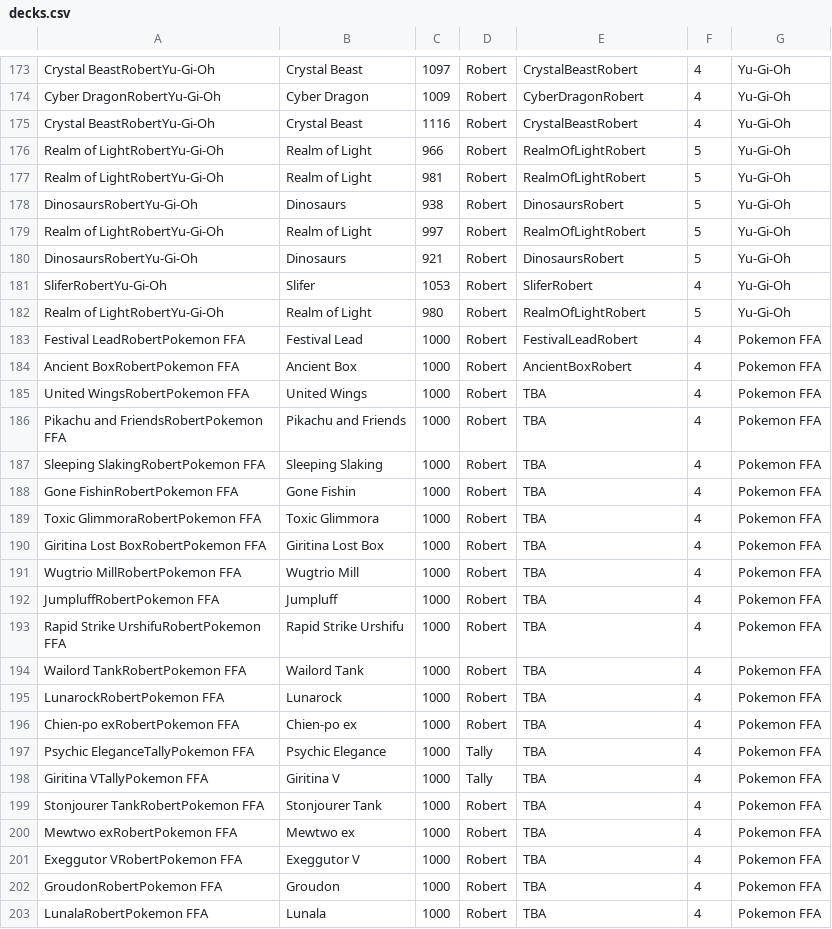
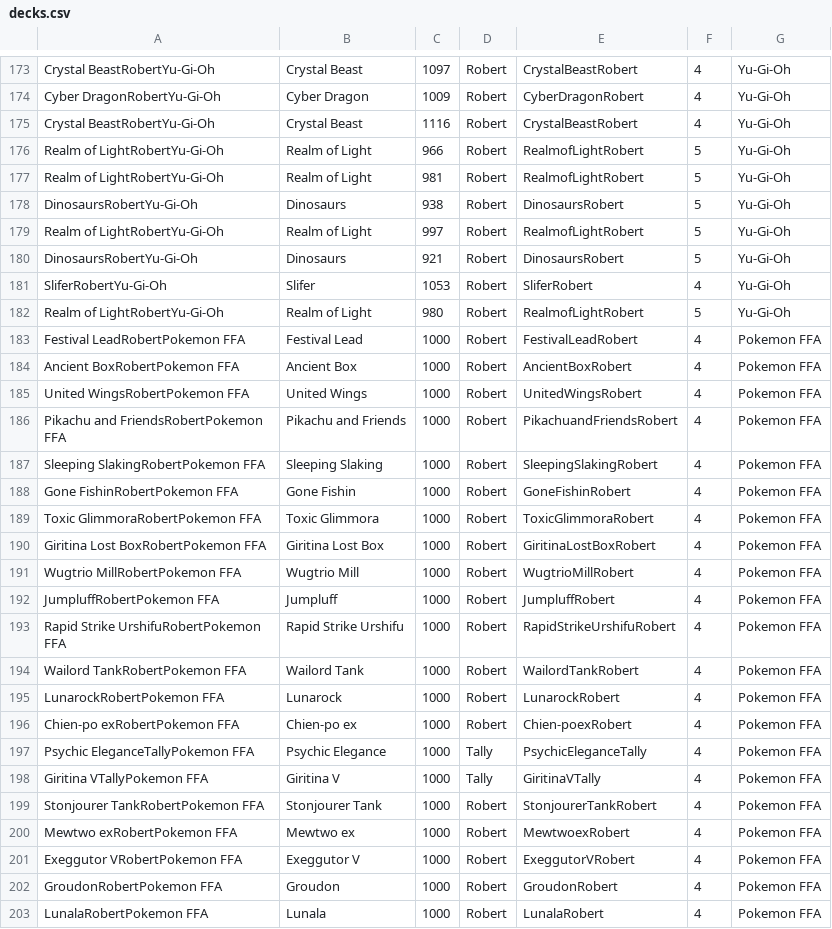
Before and after one commit to BritishKid/deck-tiering, a CSV file: csv/decks.csv, drawn as a sheet; only a part is shown, gaps mark what is left out; the diff covers the shown part only.

Commit message:
Deck address for all decks

```diff
--- a/csv/decks.csv
+++ b/csv/decks.csv
@@ -175,29 +175,29 @@ Cyber DragonRobertYu-Gi-Oh,Cyber Dragon,1009,Robert,CyberDragonRobert,4,Yu-Gi-Oh
 Crystal BeastRobertYu-Gi-Oh,Crystal Beast,1116,Robert,CrystalBeastRobert,4,Yu-Gi-Oh
-Realm of LightRobertYu-Gi-Oh,Realm of Light,966,Robert,RealmOfLightRobert,5,Yu-Gi-Oh
-Realm of LightRobertYu-Gi-Oh,Realm of Light,981,Robert,RealmOfLightRobert,5,Yu-Gi-Oh
+Realm of LightRobertYu-Gi-Oh,Realm of Light,966,Robert,RealmofLightRobert,5,Yu-Gi-Oh
+Realm of LightRobertYu-Gi-Oh,Realm of Light,981,Robert,RealmofLightRobert,5,Yu-Gi-Oh
 DinosaursRobertYu-Gi-Oh,Dinosaurs,938,Robert,DinosaursRobert,5,Yu-Gi-Oh
-Realm of LightRobertYu-Gi-Oh,Realm of Light,997,Robert,RealmOfLightRobert,5,Yu-Gi-Oh
+Realm of LightRobertYu-Gi-Oh,Realm of Light,997,Robert,RealmofLightRobert,5,Yu-Gi-Oh
 DinosaursRobertYu-Gi-Oh,Dinosaurs,921,Robert,DinosaursRobert,5,Yu-Gi-Oh
 SliferRobertYu-Gi-Oh,Slifer,1053,Robert,SliferRobert,4,Yu-Gi-Oh
-Realm of LightRobertYu-Gi-Oh,Realm of Light,980,Robert,RealmOfLightRobert,5,Yu-Gi-Oh
+Realm of LightRobertYu-Gi-Oh,Realm of Light,980,Robert,RealmofLightRobert,5,Yu-Gi-Oh
 Festival LeadRobertPokemon FFA,Festival Lead,1000,Robert,FestivalLeadRobert,4,Pokemon FFA
 Ancient BoxRobertPokemon FFA,Ancient Box,1000,Robert,AncientBoxRobert,4,Pokemon FFA
-United WingsRobertPokemon FFA,United Wings,1000,Robert,TBA,4,Pokemon FFA
-Pikachu and FriendsRobertPokemon FFA,Pikachu and Friends,1000,Robert,TBA,4,Pokemon FFA
-Sleeping SlakingRobertPokemon FFA,Sleeping Slaking,1000,Robert,TBA,4,Pokemon FFA
-Gone FishinRobertPokemon FFA,Gone Fishin,1000,Robert,TBA,4,Pokemon FFA
-Toxic GlimmoraRobertPokemon FFA,Toxic Glimmora,1000,Robert,TBA,4,Pokemon FFA
-Giritina Lost BoxRobertPokemon FFA,Giritina Lost Box,1000,Robert,TBA,4,Pokemon FFA
-Wugtrio MillRobertPokemon FFA,Wugtrio Mill,1000,Robert,TBA,4,Pokemon FFA
-JumpluffRobertPokemon FFA,Jumpluff,1000,Robert,TBA,4,Pokemon FFA
-Rapid Strike UrshifuRobertPokemon FFA,Rapid Strike Urshifu,1000,Robert,TBA,4,Pokemon FFA
-Wailord TankRobertPokemon FFA,Wailord Tank,1000,Robert,TBA,4,Pokemon FFA
-LunarockRobertPokemon FFA,Lunarock,1000,Robert,TBA,4,Pokemon FFA
-Chien-po exRobertPokemon FFA,Chien-po ex,1000,Robert,TBA,4,Pokemon FFA
-Psychic EleganceTallyPokemon FFA,Psychic Elegance,1000,Tally,TBA,4,Pokemon FFA
-Giritina VTallyPokemon FFA,Giritina V,1000,Tally,TBA,4,Pokemon FFA
-Stonjourer TankRobertPokemon FFA,Stonjourer Tank,1000,Robert,TBA,4,Pokemon FFA
-Mewtwo exRobertPokemon FFA,Mewtwo ex,1000,Robert,TBA,4,Pokemon FFA
-Exeggutor VRobertPokemon FFA,Exeggutor V,1000,Robert,TBA,4,Pokemon FFA
-GroudonRobertPokemon FFA,Groudon,1000,Robert,TBA,4,Pokemon FFA
-LunalaRobertPokemon FFA,Lunala,1000,Robert,TBA,4,Pokemon FFA
+United WingsRobertPokemon FFA,United Wings,1000,Robert,UnitedWingsRobert,4,Pokemon FFA
+Pikachu and FriendsRobertPokemon FFA,Pikachu and Friends,1000,Robert,PikachuandFriendsRobert,4,Pokemon FFA
+Sleeping SlakingRobertPokemon FFA,Sleeping Slaking,1000,Robert,SleepingSlakingRobert,4,Pokemon FFA
+Gone FishinRobertPokemon FFA,Gone Fishin,1000,Robert,GoneFishinRobert,4,Pokemon FFA
+Toxic GlimmoraRobertPokemon FFA,Toxic Glimmora,1000,Robert,ToxicGlimmoraRobert,4,Pokemon FFA
+Giritina Lost BoxRobertPokemon FFA,Giritina Lost Box,1000,Robert,GiritinaLostBoxRobert,4,Pokemon FFA
+Wugtrio MillRobertPokemon FFA,Wugtrio Mill,1000,Robert,WugtrioMillRobert,4,Pokemon FFA
+JumpluffRobertPokemon FFA,Jumpluff,1000,Robert,JumpluffRobert,4,Pokemon FFA
+Rapid Strike UrshifuRobertPokemon FFA,Rapid Strike Urshifu,1000,Robert,RapidStrikeUrshifuRobert,4,Pokemon FFA
+Wailord TankRobertPokemon FFA,Wailord Tank,1000,Robert,WailordTankRobert,4,Pokemon FFA
+LunarockRobertPokemon FFA,Lunarock,1000,Robert,LunarockRobert,4,Pokemon FFA
+Chien-po exRobertPokemon FFA,Chien-po ex,1000,Robert,Chien-poexRobert,4,Pokemon FFA
+Psychic EleganceTallyPokemon FFA,Psychic Elegance,1000,Tally,PsychicEleganceTally,4,Pokemon FFA
+Giritina VTallyPokemon FFA,Giritina V,1000,Tally,GiritinaVTally,4,Pokemon FFA
+Stonjourer TankRobertPokemon FFA,Stonjourer Tank,1000,Robert,StonjourerTankRobert,4,Pokemon FFA
+Mewtwo exRobertPokemon FFA,Mewtwo ex,1000,Robert,MewtwoexRobert,4,Pokemon FFA
+Exeggutor VRobertPokemon FFA,Exeggutor V,1000,Robert,ExeggutorVRobert,4,Pokemon FFA
+GroudonRobertPokemon FFA,Groudon,1000,Robert,GroudonRobert,4,Pokemon FFA
+LunalaRobertPokemon FFA,Lunala,1000,Robert,LunalaRobert,4,Pokemon FFA
```
Also changed, not shown: 154 edited cells elsewhere in this file.
